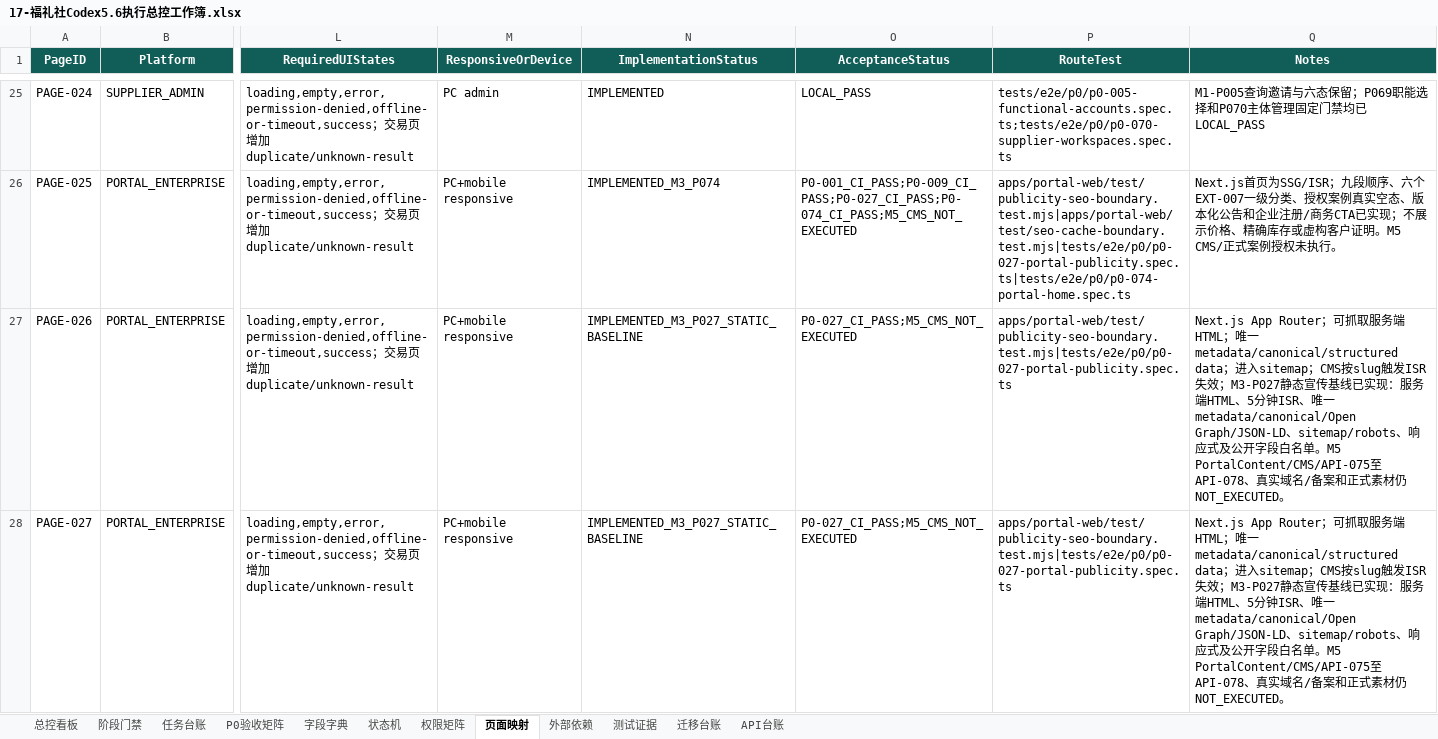
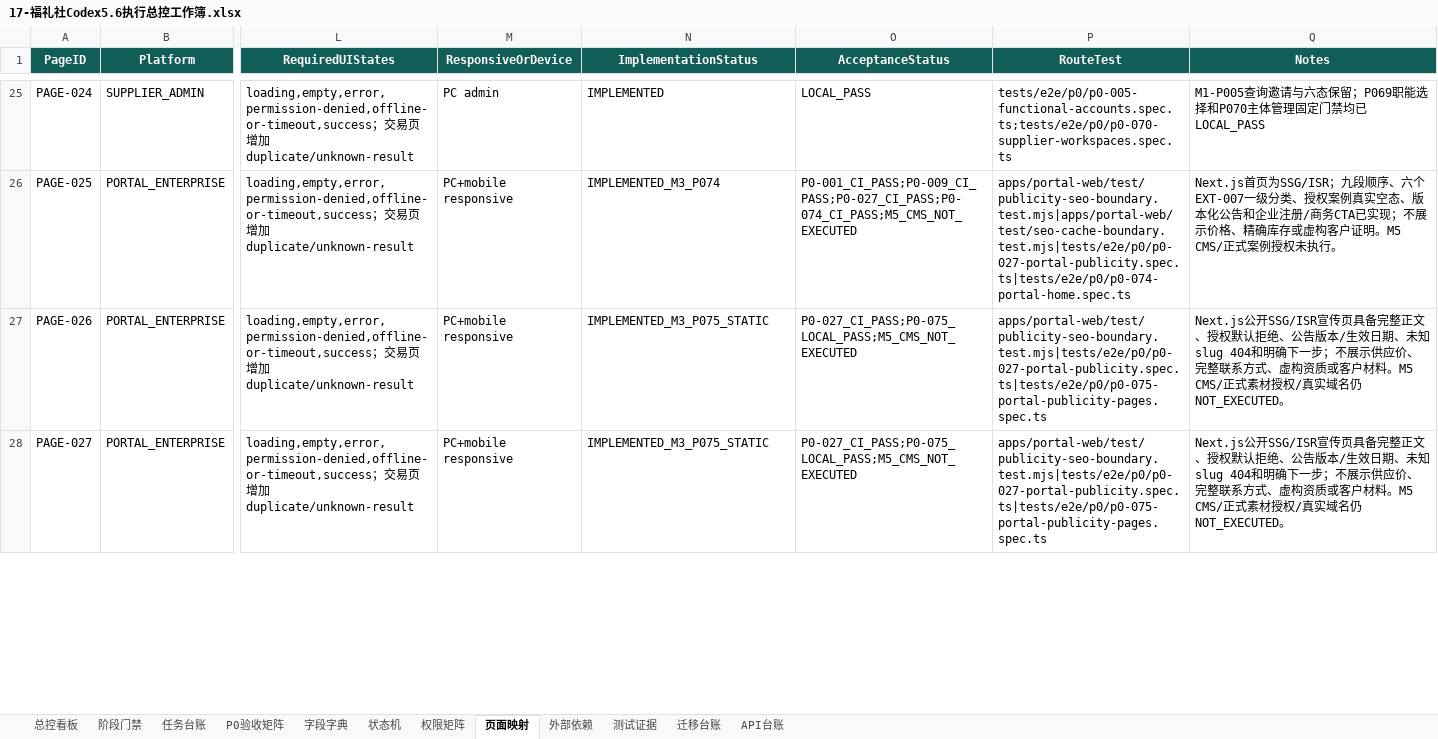
Before and after one commit to EasyStep-lee/flt1, an Excel workbook: 福礼社Codex5.6开发执行包V1.1/17-福礼社Codex5.6执行总控工作簿.xlsx, sheet 页面映射, drawn as a sheet; only a part is shown, gaps mark what is left out; values as stored, in another font and other column widths than the file's, no borders; conditional formats and table styles not drawn; the diff covers the shown part only; the diff names each change by its address in the sheet, - before the commit and + after, or states it on an @@ line.

Commit message:
feat(m3): complete portal publicity pages

```diff
--- a/福礼社Codex5.6开发执行包V1.1/17-福礼社Codex5.6执行总控工作簿.xlsx (sheet 页面映射)
+++ b/福礼社Codex5.6开发执行包V1.1/17-福礼社Codex5.6执行总控工作簿.xlsx (sheet 页面映射)
-N27:N28 (ImplementationStatus): IMPLEMENTED_M3_P027_STATIC_BASELINE
+N27:N28 (ImplementationStatus): IMPLEMENTED_M3_P075_STATIC
-O27:O28 (AcceptanceStatus): P0-027_CI_PASS;M5_CMS_NOT_EXECUTED
+O27:O28 (AcceptanceStatus): P0-027_CI_PASS;P0-075_LOCAL_PASS;M5_CMS_NOT_EXECUTED
-P27:P28 (RouteTest): apps/portal-web/test/publicity-seo-boundary.test.mjs|tests/e2e/p0/p0-027-portal-publicity.spec.ts
+P27:P28 (RouteTest): apps/portal-web/test/publicity-seo-boundary.test.mjs|tests/e2e/p0/p0-027-portal-publicity.spec.ts|tests/e2e/p0/p0-075-portal-publicity-pages.spec.ts
-Q27:Q28 (Notes): Next.js App Router；可抓取服务端HTML；唯一metadata/canonical/structured data；进入sitemap；CMS按slug触发ISR失效；M3-P027静态宣传基线已实现：服务端HTML、5分钟ISR、唯一metadata/canonical/Open Graph/JSON-LD、sitemap/robots、响应式及公开字段白名单。M5 PortalContent/CMS/API-075至API-078、真实域名/备案和正式素材仍NOT_EXECUTED…
+Q27:Q28 (Notes): Next.js公开SSG/ISR宣传页具备完整正文、授权默认拒绝、公告版本/生效日期、未知slug 404和明确下一步；不展示供应价、完整联系方式、虚构资质或客户材料。M5 CMS/正式素材授权/真实域名仍NOT_EXECUTED…
```
Also changed, not shown: 23 edited cells elsewhere in this sheet, sheet 测试证据, sheet P0验收矩阵, sheet 任务台账, sheet 总控看板, sheet 阶段门禁, 44 other files.
